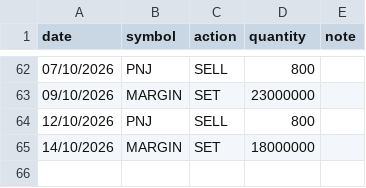
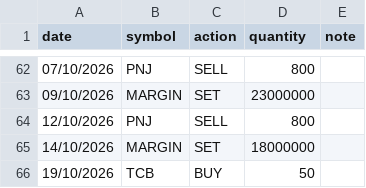
Before and after one commit to nhavan110/P, a CSV file: data/transactions.csv, drawn as a sheet; only a part is shown, gaps mark what is left out.

Commit message:
Add new transaction for TCB on 19/10/2026

```diff
--- a/data/transactions.csv
+++ b/data/transactions.csv
@@ -65 +65,2 @@ date,symbol,action,quantity,note
 14/10/2026,MARGIN,SET,18000000
+19/10/2026,TCB,BUY,50,
```
